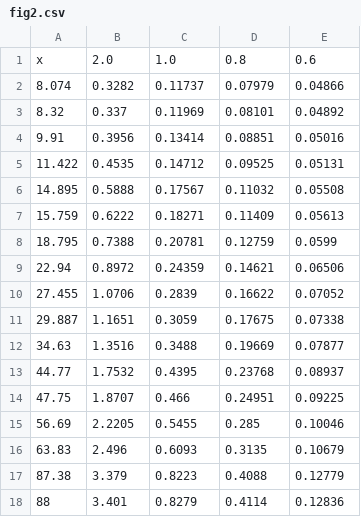
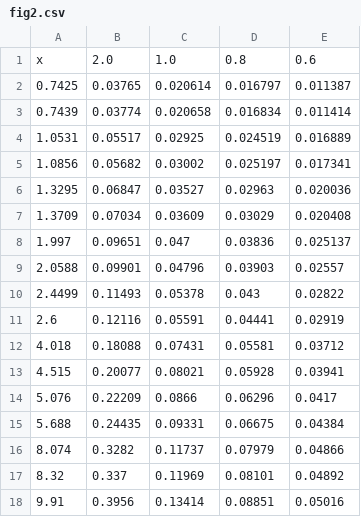
Before and after one commit to ATM-Jahid/atommd, a CSV file: examples/supercooled/Kob_data/fig2.csv, drawn as a sheet; only a part is shown; the shorter side is filled out with more unchanged rows; the diff names each change by its address in the sheet, - before the commit and + after, or states it on an @@ line.

```diff
--- a/examples/supercooled/Kob_data/fig2.csv
+++ b/examples/supercooled/Kob_data/fig2.csv
+row 2: 0.7425 | 0.03765 | 0.020614 | 0.016797 | 0.011387
+row 3: 0.7439 | 0.03774 | 0.020658 | 0.016834 | 0.011414
+row 4: 1.0531 | 0.05517 | 0.02925 | 0.024519 | 0.016889
+row 5: 1.0856 | 0.05682 | 0.03002 | 0.025197 | 0.017341
+row 6: 1.3295 | 0.06847 | 0.03527 | 0.02963 | 0.020036
+row 7: 1.3709 | 0.07034 | 0.03609 | 0.03029 | 0.020408
+row 8: 1.997 | 0.09651 | 0.047 | 0.03836 | 0.025137
+row 9: 2.0588 | 0.09901 | 0.04796 | 0.03903 | 0.02557
+row 10: 2.4499 | 0.11493 | 0.05378 | 0.043 | 0.02822
+row 11: 2.6 | 0.12116 | 0.05591 | 0.04441 | 0.02919
+row 12: 4.018 | 0.18088 | 0.07431 | 0.05581 | 0.03712
+row 13: 4.515 | 0.20077 | 0.08021 | 0.05928 | 0.03941
+row 14: 5.076 | 0.22209 | 0.0866 | 0.06296 | 0.0417
+row 15: 5.688 | 0.24435 | 0.09331 | 0.06675 | 0.04384
```
Also changed, not shown: examples/supercooled/Kob_data/fig9aa.csv, examples/supercooled/Kob_data/fig9ab.csv, 16 other files.
